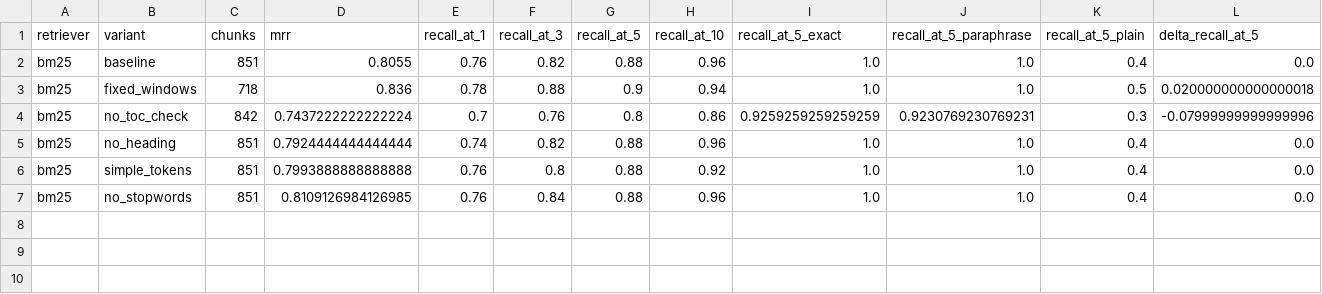
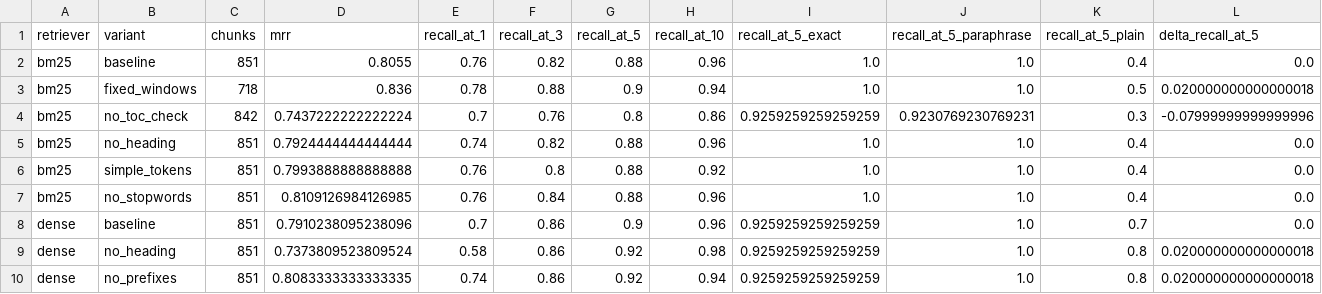
Before and after one commit to RonCom/policy-rag, a CSV file: reports/ablation.csv, drawn as a sheet; only a part is shown; rows hold the shown columns only; the diff names each change by its address in the sheet, - before the commit and + after, or states it on an @@ line.

Commit message:
Fix sections_top5 drift test; add sweep, monitoring and feature-ablation results

```diff
--- a/reports/ablation.csv
+++ b/reports/ablation.csv
+row 8: dense | baseline | 851 | 0.7910238095238096 | 0.7 | 0.86 | 0.9 | 0.96 | 0.9259259259259259 | 1.0 | 0.7 | 0.0
+row 9: dense | no_heading | 851 | 0.7373809523809524 | 0.58 | 0.86 | 0.92 | 0.98 | 0.9259259259259259 | 1.0 | 0.8 | 0.020000000000000018
+row 10: dense | no_prefixes | 851 | 0.8083333333333335 | 0.74 | 0.86 | 0.92 | 0.94 | 0.9259259259259259 | 1.0 | 0.8 | 0.020000000000000018
```
Also changed, not shown: 6 other files.
